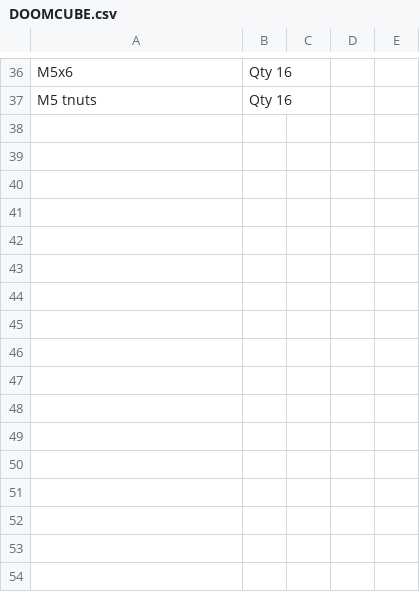
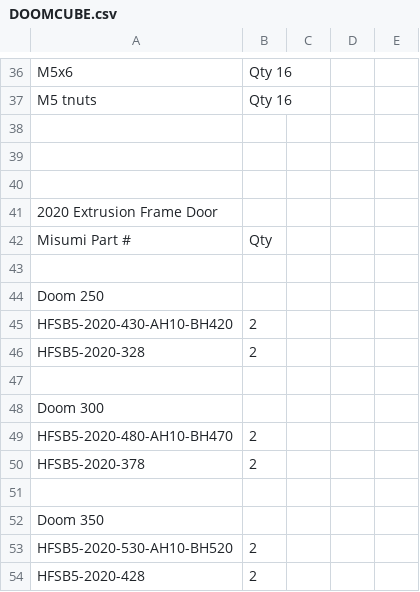
Before and after one commit to natewalck/Doom-Cube, a CSV file: Docs/DOOMCUBE.csv, drawn as a sheet; only a part is shown, gaps mark what is left out; the diff names each change by its address in the sheet, - before the commit and + after, or states it on an @@ line.

Commit message:
Added various files
Added Door and Clear Panel STLs for 250,300,350
Added Door and Clear Panel STEPs for 300

Updated BOM with new extrusions
Updated readme with new extrusions as well

```diff
--- a/Docs/DOOMCUBE.csv
+++ b/Docs/DOOMCUBE.csv
+row 38: (empty)
+row 39: (empty)
+row 40: (empty)
+row 41: 2020 Extrusion Frame Door
+row 42: Misumi Part # | Qty
+row 43: (empty)
+row 44: Doom 250
+row 45: HFSB5-2020-430-AH10-BH420 | 2
+row 46: HFSB5-2020-328 | 2
+row 47: (empty)
+row 48: Doom 300
+row 49: HFSB5-2020-480-AH10-BH470 | 2
+row 50: HFSB5-2020-378 | 2
+row 51: (empty)
+row 52: Doom 350
+row 53: HFSB5-2020-530-AH10-BH520 | 2
+row 54: HFSB5-2020-428 | 2
```
Also changed, not shown: 34 other files.
